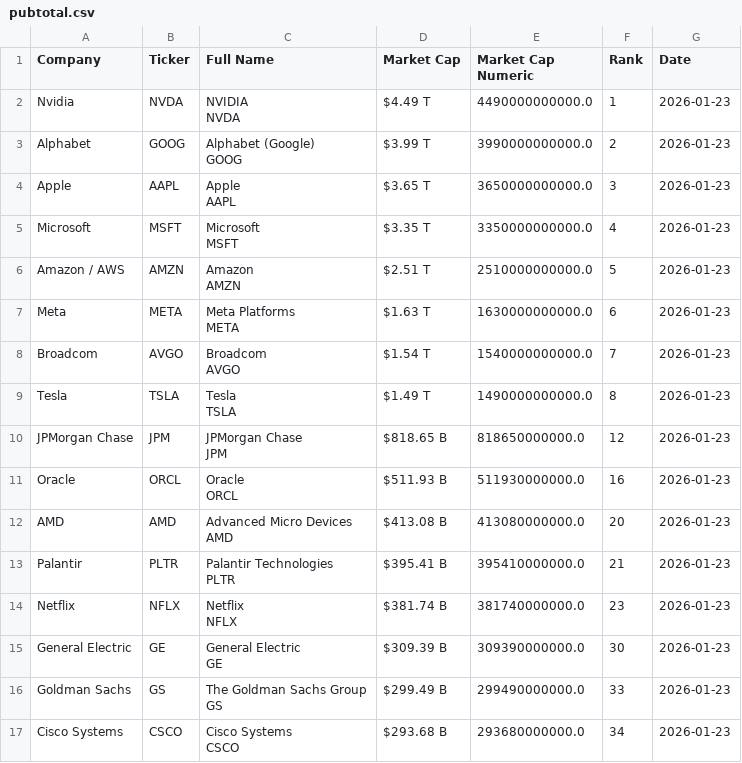
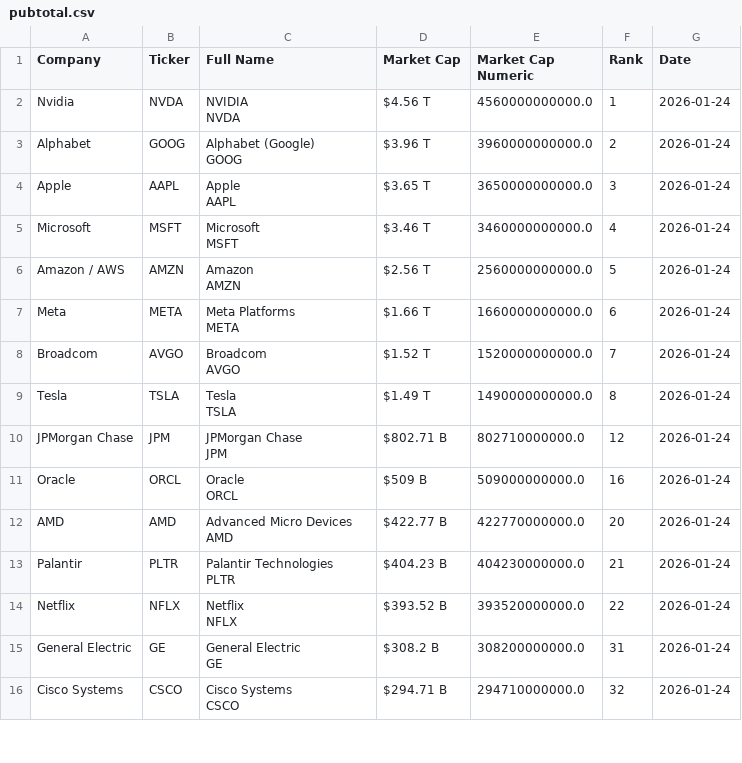
Before and after one commit to ayeeff/fiefdom, a CSV file: data/pubtotal.csv, drawn as a sheet; only a part is shown; the diff covers the shown part only.

```diff
--- a/data/pubtotal.csv
+++ b/data/pubtotal.csv
@@ -1,33 +1,31 @@
 Company,Ticker,Full Name,Market Cap,Market Cap Numeric,Rank,Date
-Nvidia,NVDA,"NVIDIA
-NVDA",$4.49 T,4490000000000.0,1,2026-01-23
-Alphabet,GOOG,"Alphabet (Google)
-GOOG",$3.99 T,3990000000000.0,2,2026-01-23
-Apple,AAPL,"Apple
-AAPL",$3.65 T,3650000000000.0,3,2026-01-23
-Microsoft,MSFT,"Microsoft
-MSFT",$3.35 T,3350000000000.0,4,2026-01-23
-Amazon / AWS,AMZN,"Amazon
-AMZN",$2.51 T,2510000000000.0,5,2026-01-23
-Meta,META,"Meta Platforms
-META",$1.63 T,1630000000000.0,6,2026-01-23
-Broadcom,AVGO,"Broadcom
-AVGO",$1.54 T,1540000000000.0,7,2026-01-23
-Tesla,TSLA,"Tesla
-TSLA",$1.49 T,1490000000000.0,8,2026-01-23
-JPMorgan Chase,JPM,"JPMorgan Chase
-JPM",$818.65 B,818650000000.0,12,2026-01-23
-Oracle,ORCL,"Oracle
-ORCL",$511.93 B,511930000000.0,16,2026-01-23
-AMD,AMD,"Advanced Micro Devices
-AMD",$413.08 B,413080000000.0,20,2026-01-23
-Palantir,PLTR,"Palantir Technologies
-PLTR",$395.41 B,395410000000.0,21,2026-01-23
-Netflix,NFLX,"Netflix
-NFLX",$381.74 B,381740000000.0,23,2026-01-23
-General Electric,GE,"General Electric
-GE",$309.39 B,309390000000.0,30,2026-01-23
-Goldman Sachs,GS,"The Goldman Sachs Group
-GS",$299.49 B,299490000000.0,33,2026-01-23
-Cisco Systems,CSCO,"Cisco Systems
-CSCO",$293.68 B,293680000000.0,34,2026-01-23
+Nvidia,NVDA,"NVIDIA
+NVDA",$4.56 T,4560000000000.0,1,2026-01-24
+Alphabet,GOOG,"Alphabet (Google)
+GOOG",$3.96 T,3960000000000.0,2,2026-01-24
+Apple,AAPL,"Apple
+AAPL",$3.65 T,3650000000000.0,3,2026-01-24
+Microsoft,MSFT,"Microsoft
+MSFT",$3.46 T,3460000000000.0,4,2026-01-24
+Amazon / AWS,AMZN,"Amazon
+AMZN",$2.56 T,2560000000000.0,5,2026-01-24
+Meta,META,"Meta Platforms
+META",$1.66 T,1660000000000.0,6,2026-01-24
+Broadcom,AVGO,"Broadcom
+AVGO",$1.52 T,1520000000000.0,7,2026-01-24
+Tesla,TSLA,"Tesla
+TSLA",$1.49 T,1490000000000.0,8,2026-01-24
+JPMorgan Chase,JPM,"JPMorgan Chase
+JPM",$802.71 B,802710000000.0,12,2026-01-24
+Oracle,ORCL,"Oracle
+ORCL",$509 B,509000000000.0,16,2026-01-24
+AMD,AMD,"Advanced Micro Devices
+AMD",$422.77 B,422770000000.0,20,2026-01-24
+Palantir,PLTR,"Palantir Technologies
+PLTR",$404.23 B,404230000000.0,21,2026-01-24
+Netflix,NFLX,"Netflix
+NFLX",$393.52 B,393520000000.0,22,2026-01-24
+General Electric,GE,"General Electric
+GE",$308.2 B,308200000000.0,31,2026-01-24
+Cisco Systems,CSCO,"Cisco Systems
+CSCO",$294.71 B,294710000000.0,32,2026-01-24
```
Also changed, not shown: 2 added rows, 1 removed row and 7 edited cells elsewhere in this file.
